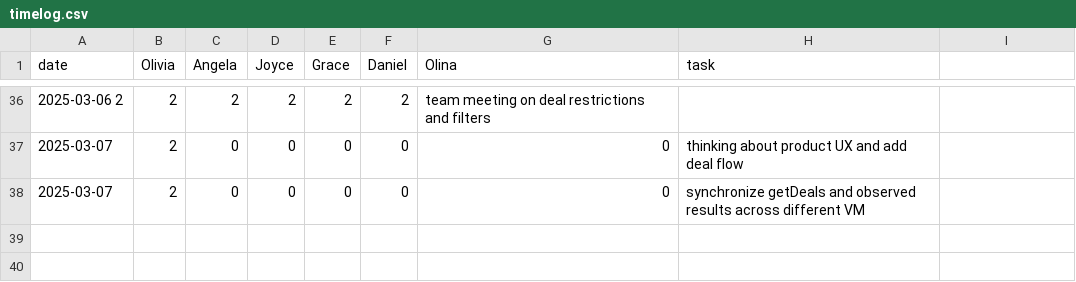
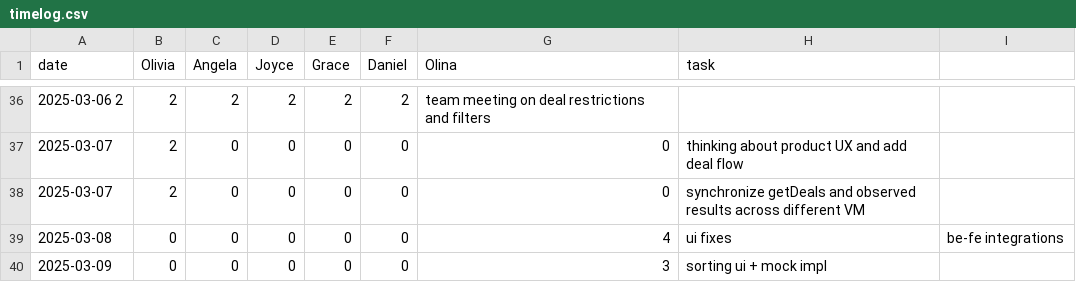
Before and after one commit to oliviaz7/Grub-Deal-Finder-App, a CSV file: timelog.csv, drawn as a sheet; only a part is shown, gaps mark what is left out; the diff names each change by its address in the sheet, - before the commit and + after, or states it on an @@ line.

```diff
--- a/timelog.csv
+++ b/timelog.csv
+row 39: 2025-03-08 | 0 | 0 | 0 | 0 | 0 | 4 | ui fixes | be-fe integrations
+row 40: 2025-03-09 | 0 | 0 | 0 | 0 | 0 | 3 | sorting ui + mock impl
```
Also changed, not shown: 3 other files.
